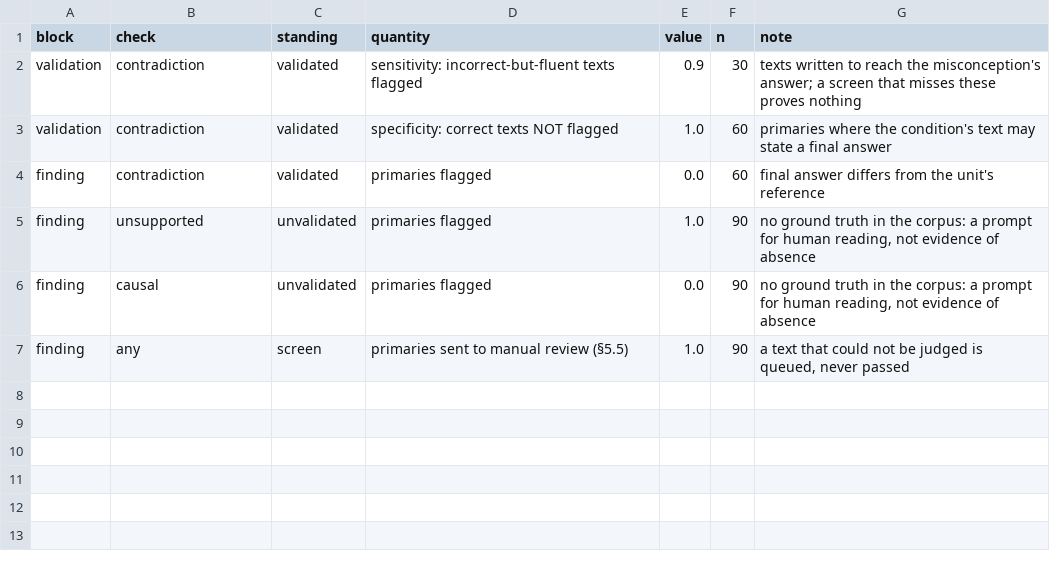
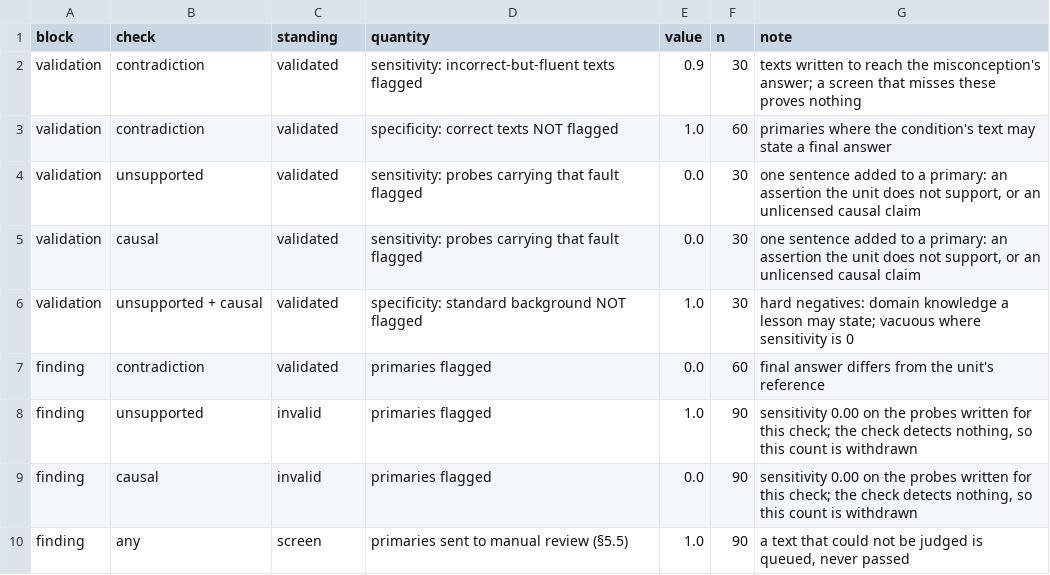
Before and after one commit to MatteoGuardamagna4/neurai, a CSV file: outputs/tables/tableS_contradiction_judge.csv, drawn as a sheet.

```diff
--- a/outputs/tables/tableS_contradiction_judge.csv
+++ b/outputs/tables/tableS_contradiction_judge.csv
@@ -3,5 +3,8 @@ validation,contradiction,validated,sensitivity: incorrect-but-fluent texts flagg
 validation,contradiction,validated,specificity: correct texts NOT flagged,1.0,60,primaries where the condition's text may state a final answer
+validation,unsupported,validated,sensitivity: probes carrying that fault flagged,0.0,30,"one sentence added to a primary: an assertion the unit does not support, or an unlicensed causal claim"
+validation,causal,validated,sensitivity: probes carrying that fault flagged,0.0,30,"one sentence added to a primary: an assertion the unit does not support, or an unlicensed causal claim"
+validation,unsupported + causal,validated,specificity: standard background NOT flagged,1.0,30,hard negatives: domain knowledge a lesson may state; vacuous where sensitivity is 0
 finding,contradiction,validated,primaries flagged,0.0,60,final answer differs from the unit's reference
-finding,unsupported,unvalidated,primaries flagged,1.0,90,"no ground truth in the corpus: a prompt for human reading, not evidence of absence"
-finding,causal,unvalidated,primaries flagged,0.0,90,"no ground truth in the corpus: a prompt for human reading, not evidence of absence"
+finding,unsupported,invalid,primaries flagged,1.0,90,"sensitivity 0.00 on the probes written for this check; the check detects nothing, so this count is withdrawn"
+finding,causal,invalid,primaries flagged,0.0,90,"sensitivity 0.00 on the probes written for this check; the check detects nothing, so this count is withdrawn"
 finding,any,screen,primaries sent to manual review (§5.5),1.0,90,"a text that could not be judged is queued, never passed"
```
Also changed, not shown: 7 other files.
